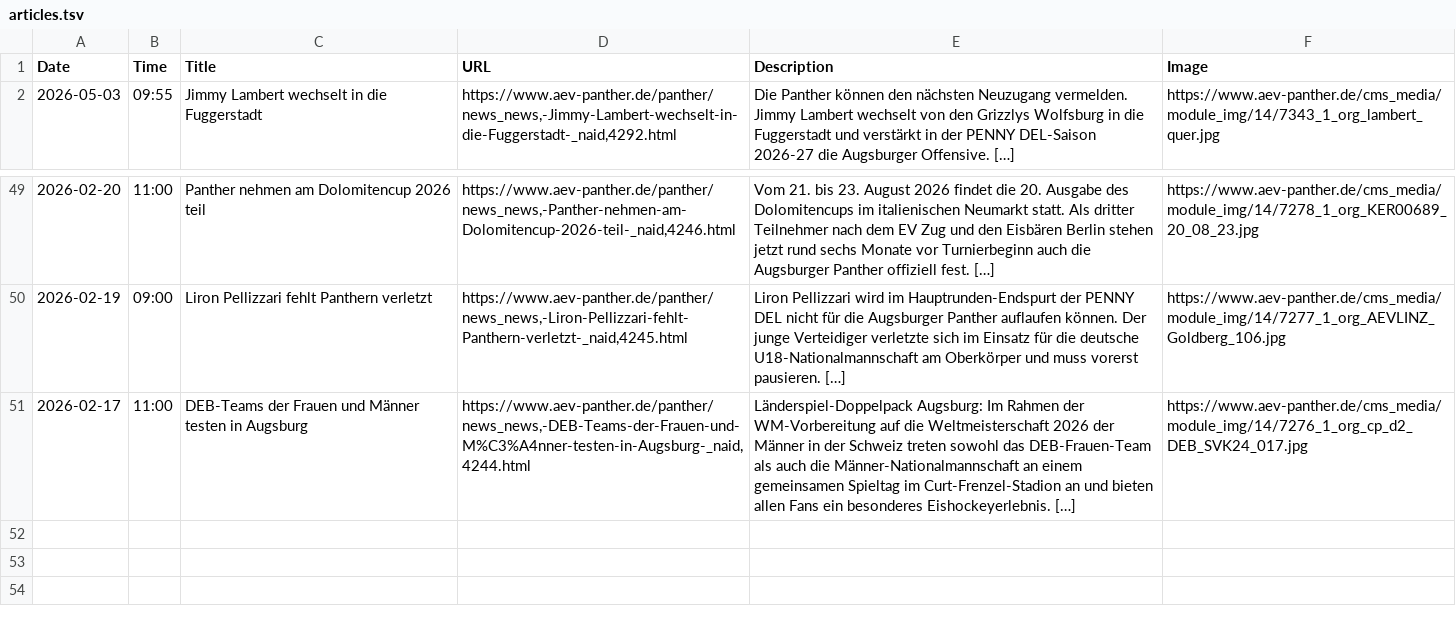
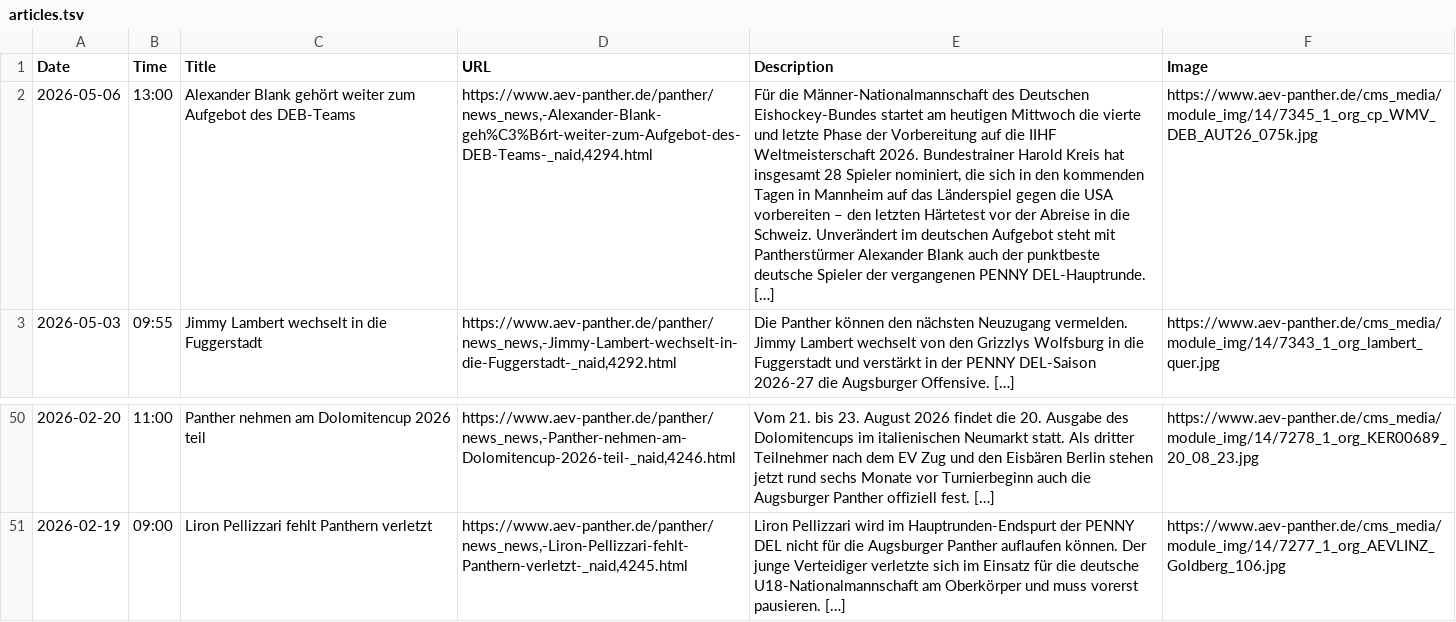
Before and after one commit to bennokress/rss-feeds, a TSV file: Augsburger Panther/articles.tsv, drawn as a sheet; only a part is shown, gaps mark what is left out; removed rows and columns are numbered as before the commit, all else as after; the diff names each change by its address in the sheet, - before the commit and + after, or states it on an @@ line.

```diff
--- a/Augsburger Panther/articles.tsv
+++ b/Augsburger Panther/articles.tsv
+row 2: 2026-05-06 | 13:00 | Alexander Blank gehört weiter zum Aufgebot des DEB-Teams | https://www.aev-panther.de/panther/news_news,-Alexander-Blank-geh%C3%B6rt-weiter-zum-Aufgebot-des-DEB-Teams-_naid,4294.html | Für die Männer-Nationalmannschaft des Deutschen Eishockey-Bundes startet am heutigen Mittwoch die vierte und letzte Phase der Vorbereitung auf die IIHF Weltmeisterschaft 2026. Bundestrainer Harold Kreis hat insgesamt 28 Spieler nominiert, die sich in den kommenden Tagen in Mannheim auf das Länderspiel gegen die USA vorbereiten – den letzten Härtetest vor der Abreise in die Schweiz. Unverändert im deutschen Aufgebot steht mit Pantherstürmer Alexander Blank auch der punktbeste deutsche Spieler der vergangenen PENNY DEL-Hauptrunde. […] | https://www.aev-panther.de/cms_media/module_img/14/7345_1_org_cp_WMV_DEB_AUT26_075k.jpg
-row 51: 2026-02-17 | 11:00 | DEB-Teams der Frauen und Männer testen in Augsburg | https://www.aev-panther.de/panther/news_news,-DEB-Teams-der-Frauen-und-M%C3%A4nner-testen-in-Augsburg-_naid,4244.html | Länderspiel-Doppelpack Augsburg: Im Rahmen der WM-Vorbereitung auf die Weltmeisterschaft 2026 der Männer in der Schweiz treten sowohl das DEB-Frauen-Team als auch die Männer-Nationalmannschaft an einem gemeinsamen Spieltag im Curt-Frenzel-Stadion an und bieten allen Fans ein besonderes Eishockeyerlebnis. […] | https://www.aev-panther.de/cms_media/module_img/14/7276_1_org_cp_d2_DEB_SVK24_017.jpg
```
Also changed, not shown: 1 other file.
